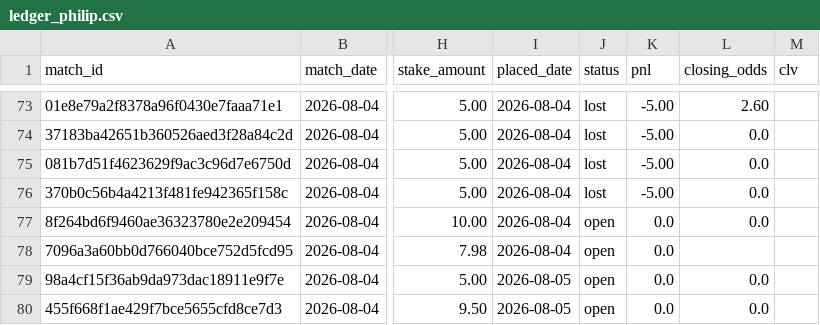
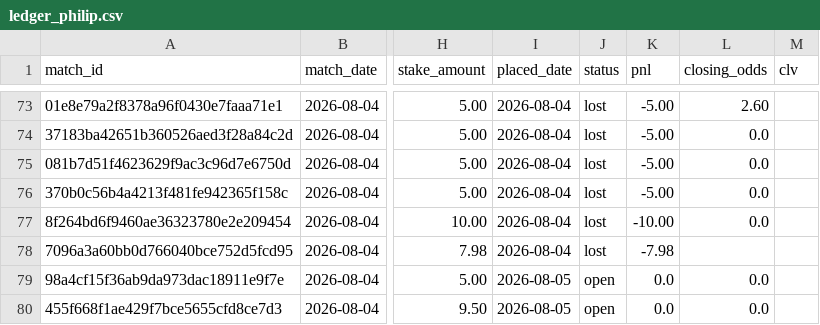
Before and after one commit to Philip3006/sportsbrain, a CSV file: results/ledger_philip.csv, drawn as a sheet; only a part is shown, gaps mark what is left out; the diff names each change by its address in the sheet, - before the commit and + after, or states it on an @@ line.

```diff
--- a/results/ledger_philip.csv
+++ b/results/ledger_philip.csv
-J77:J78 (status): open
+J77:J78 (status): lost
-K77 (pnl): 0.0
+K77 (pnl): -10.00
-K78 (pnl): 0.0
+K78 (pnl): -7.98
```
Also changed, not shown: 3 other files.
